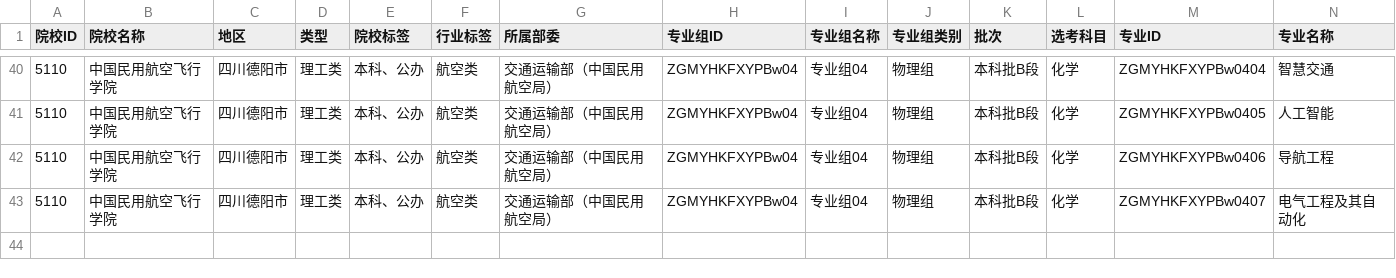
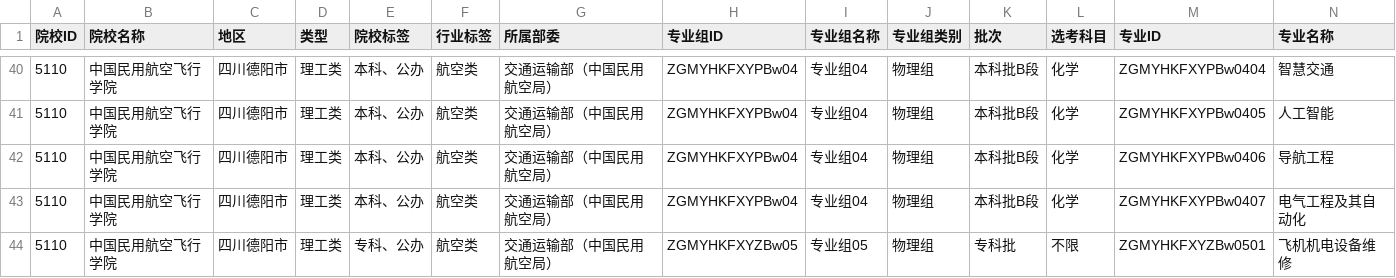
Before and after one commit to ADD574929477/2026, a CSV file: 中国民用航空飞行学院.csv, drawn as a sheet; only a part is shown, gaps mark what is left out; rows hold the shown columns only; the diff names each change by its address in the sheet, - before the commit and + after, or states it on an @@ line.

Commit message:
feat: 录入CSV文件数据
Co-authored-by: traeagent <traeagent@users.noreply.github.com>

```diff
--- a/中国民用航空飞行学院.csv
+++ b/中国民用航空飞行学院.csv
+row 44: 5110 | 中国民用航空飞行学院 | 四川德阳市 | 理工类 | 专科、公办 | 航空类 | 交通运输部（中国民用航空局） | ZGMYHKFXYZBw05 | 专业组05 | 物理组 | 专科批 | 不限 | ZGMYHKFXYZBw0501 | 飞机机电设备维修
```
